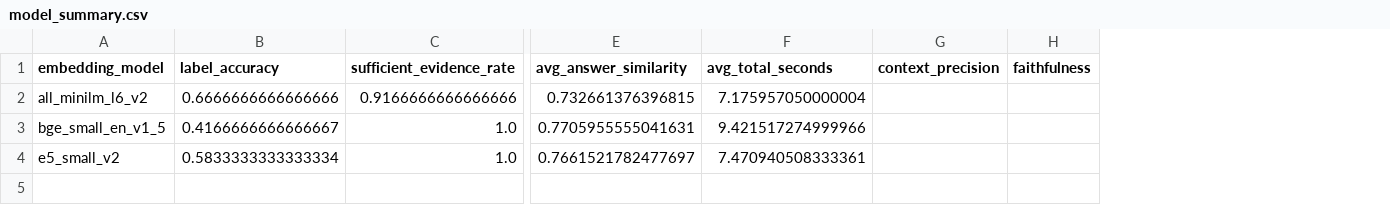
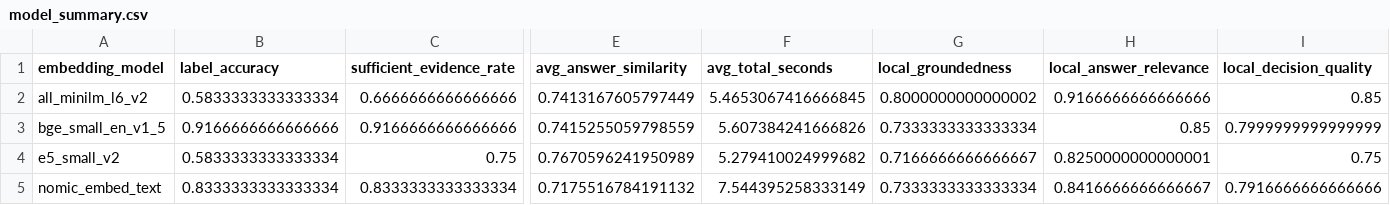
Before and after one commit to kuldeep031/RAG-for-banking, a CSV file: results/answers/model_summary.csv, drawn as a sheet; only a part is shown, gaps mark what is left out; removed rows and columns are numbered as before the commit, all else as after; rows hold the shown columns only; the diff covers the shown part only; the diff names each change by its address in the sheet, - before the commit and + after, or states it on an @@ line.

```diff
--- a/results/answers/model_summary.csv
+++ b/results/answers/model_summary.csv
-column G (context_precision), empty
-column H (faithfulness), empty
+column G (local_groundedness), rows 2-4: 0.8000000000000002 | 0.7333333333333334 | 0.7166666666666667
+column H (local_answer_relevance), rows 2-4: 0.9166666666666666 | 0.85 | 0.8250000000000001
+column I (local_decision_quality), rows 2-4: 0.85 | 0.7999999999999999 | 0.75
-B2 (label_accuracy): 0.6666666666666666
+B2 (label_accuracy): 0.5833333333333334
-C2 (sufficient_evidence_rate): 0.9166666666666666
+C2 (sufficient_evidence_rate): 0.6666666666666666
-E2 (avg_answer_similarity): 0.732661376396815
+E2 (avg_answer_similarity): 0.7413167605797449
-F2 (avg_total_seconds): 7.175957050000004
+F2 (avg_total_seconds): 5.4653067416666845
-B3 (label_accuracy): 0.4166666666666667
+B3 (label_accuracy): 0.9166666666666666
-C3 (sufficient_evidence_rate): 1.0
+C3 (sufficient_evidence_rate): 0.9166666666666666
-E3 (avg_answer_similarity): 0.7705955555041631
+E3 (avg_answer_similarity): 0.7415255059798559
-F3 (avg_total_seconds): 9.421517274999966
+F3 (avg_total_seconds): 5.607384241666826
-C4 (sufficient_evidence_rate): 1.0
+C4 (sufficient_evidence_rate): 0.75
-E4 (avg_answer_similarity): 0.7661521782477697
+E4 (avg_answer_similarity): 0.7670596241950989
-F4 (avg_total_seconds): 7.470940508333361
+F4 (avg_total_seconds): 5.279410024999682
+row 5: nomic_embed_text | 0.8333333333333334 | 0.8333333333333334 | 0.7175516784191132 | 7.544395258333149 | 0.7333333333333334 | 0.8416666666666667 | 0.7916666666666666
```
Also changed, not shown: 1 edited cell elsewhere in this file, results/retrieval/model_summary.csv, results/retrieval/per_question_retrieval.csv, 27 other files.
